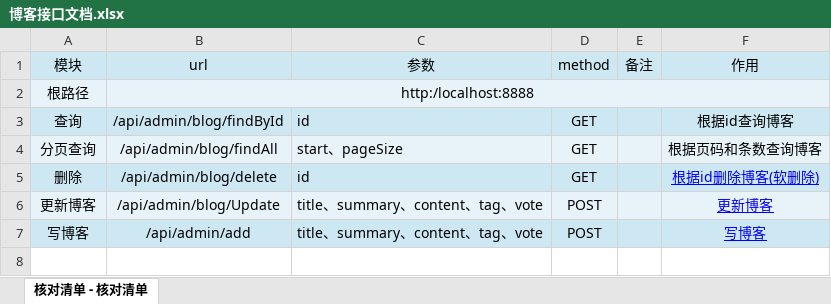
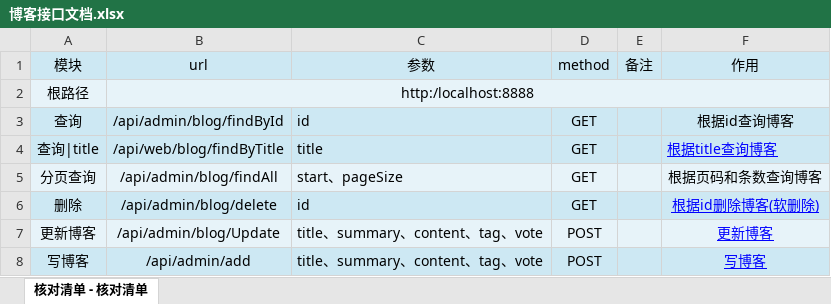
Before and after one commit to houko/SpringBootUnity, an Excel workbook: 接口文档/前台/博客接口文档.xlsx, sheet 核对清单 - 核对清单, drawn as a sheet; values as stored, in another font and other column widths than the file's, no borders; the diff names each change by its address in the sheet, - before the commit and + after, or states it on an @@ line.

```diff
--- a/接口文档/前台/博客接口文档.xlsx (sheet 核对清单 - 核对清单)
+++ b/接口文档/前台/博客接口文档.xlsx (sheet 核对清单 - 核对清单)
+row 4: 查询|title | /api/web/blog/findByTitle | title | GET |  | 根据title查询博客
```
Also changed, not shown: 接口文档/前台/用户相关接口.xlsx, 接口文档/后台/博客接口文档.xlsx, 2 other files.
